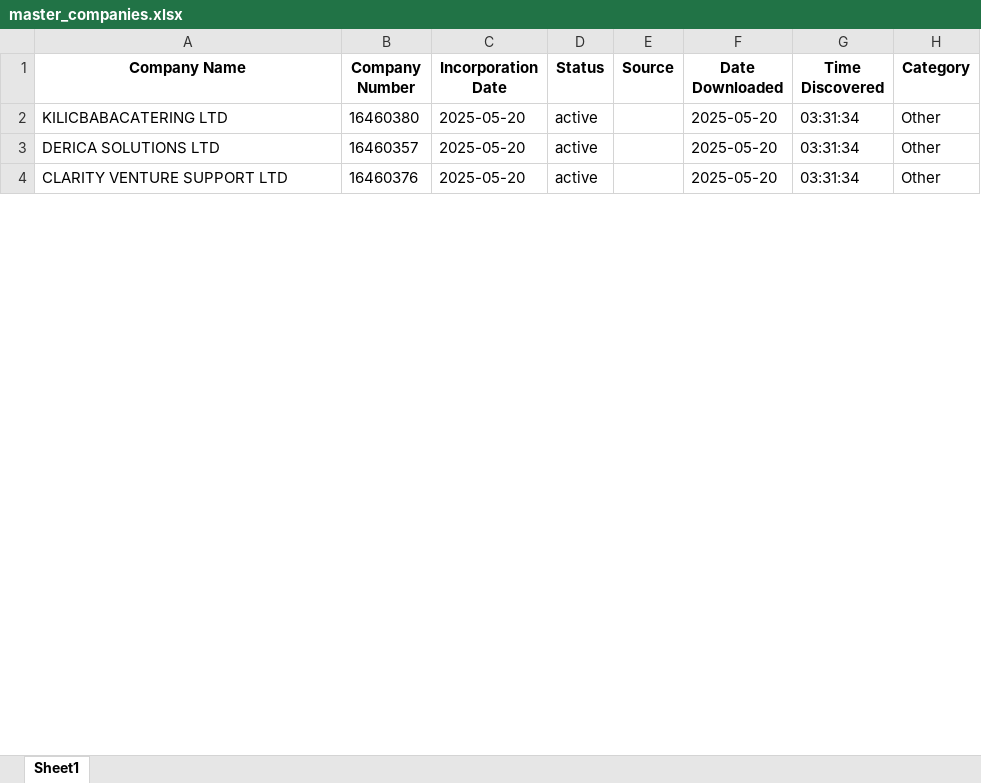
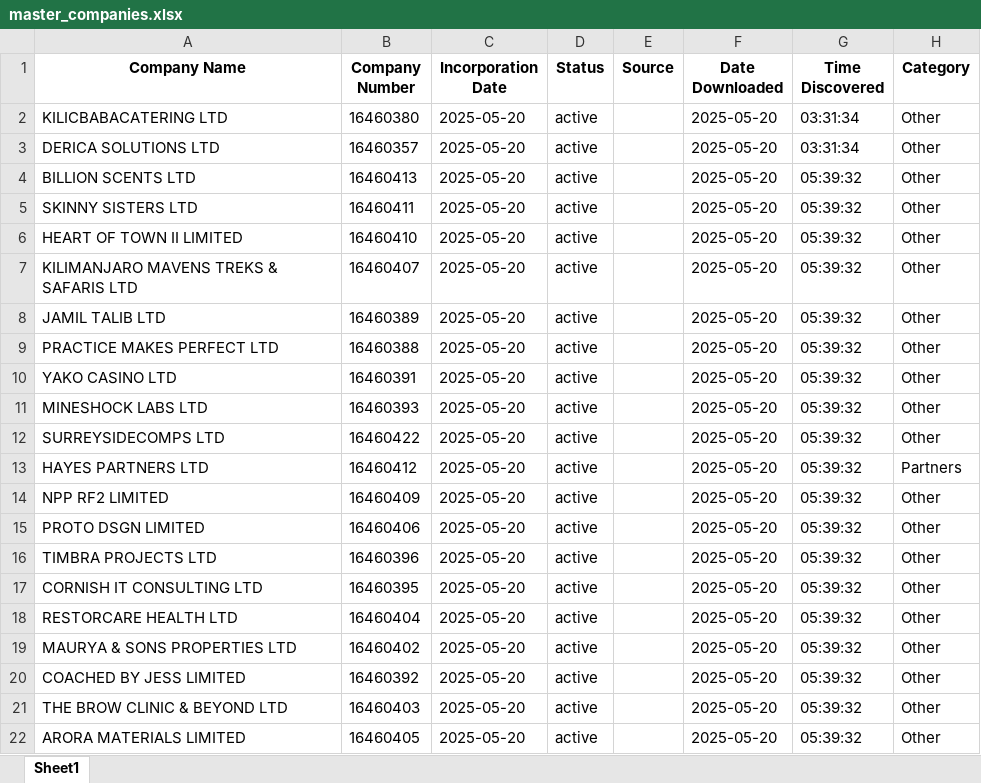
Before and after one commit to finncampbell/fund-tracker, an Excel workbook: master_companies.xlsx, sheet Sheet1, drawn as a sheet; only a part is shown; the shorter side is filled out with more unchanged rows; values as stored, in another font and other column widths than the file's, no borders; the diff covers the shown part only; the diff names each change by its address in the sheet, - before the commit and + after, or states it on an @@ line.

```diff
--- a/master_companies.xlsx (sheet Sheet1)
+++ b/master_companies.xlsx (sheet Sheet1)
+row 4: BILLION SCENTS LTD | 16460413 | 2025-05-20 | active |  | 2025-05-20 | 05:39:32 | Other
+row 5: SKINNY SISTERS LTD | 16460411 | 2025-05-20 | active |  | 2025-05-20 | 05:39:32 | Other
+row 6: HEART OF TOWN II LIMITED | 16460410 | 2025-05-20 | active |  | 2025-05-20 | 05:39:32 | Other
+row 7: KILIMANJARO MAVENS TREKS & SAFARIS LTD | 16460407 | 2025-05-20 | active |  | 2025-05-20 | 05:39:32 | Other
+row 8: JAMIL TALIB LTD | 16460389 | 2025-05-20 | active |  | 2025-05-20 | 05:39:32 | Other
+row 9: PRACTICE MAKES PERFECT LTD | 16460388 | 2025-05-20 | active |  | 2025-05-20 | 05:39:32 | Other
+row 10: YAKO CASINO LTD | 16460391 | 2025-05-20 | active |  | 2025-05-20 | 05:39:32 | Other
+row 11: MINESHOCK LABS LTD | 16460393 | 2025-05-20 | active |  | 2025-05-20 | 05:39:32 | Other
+row 12: SURREYSIDECOMPS LTD | 16460422 | 2025-05-20 | active |  | 2025-05-20 | 05:39:32 | Other
+row 13: HAYES PARTNERS LTD | 16460412 | 2025-05-20 | active |  | 2025-05-20 | 05:39:32 | Partners
+row 14: NPP RF2 LIMITED | 16460409 | 2025-05-20 | active |  | 2025-05-20 | 05:39:32 | Other
+row 15: PROTO DSGN LIMITED | 16460406 | 2025-05-20 | active |  | 2025-05-20 | 05:39:32 | Other
+row 16: TIMBRA PROJECTS LTD | 16460396 | 2025-05-20 | active |  | 2025-05-20 | 05:39:32 | Other
+row 17: CORNISH IT CONSULTING LTD | 16460395 | 2025-05-20 | active |  | 2025-05-20 | 05:39:32 | Other
+row 18: RESTORCARE HEALTH LTD | 16460404 | 2025-05-20 | active |  | 2025-05-20 | 05:39:32 | Other
+row 19: MAURYA & SONS PROPERTIES LTD | 16460402 | 2025-05-20 | active |  | 2025-05-20 | 05:39:32 | Other
+row 20: COACHED BY JESS LIMITED | 16460392 | 2025-05-20 | active |  | 2025-05-20 | 05:39:32 | Other
+row 21: THE BROW CLINIC & BEYOND LTD | 16460403 | 2025-05-20 | active |  | 2025-05-20 | 05:39:32 | Other
+row 22: ARORA MATERIALS LIMITED | 16460405 | 2025-05-20 | active |  | 2025-05-20 | 05:39:32 | Other
```
Also changed, not shown: 20 added rows and 111 moved rows elsewhere in this sheet, 1 other file.
